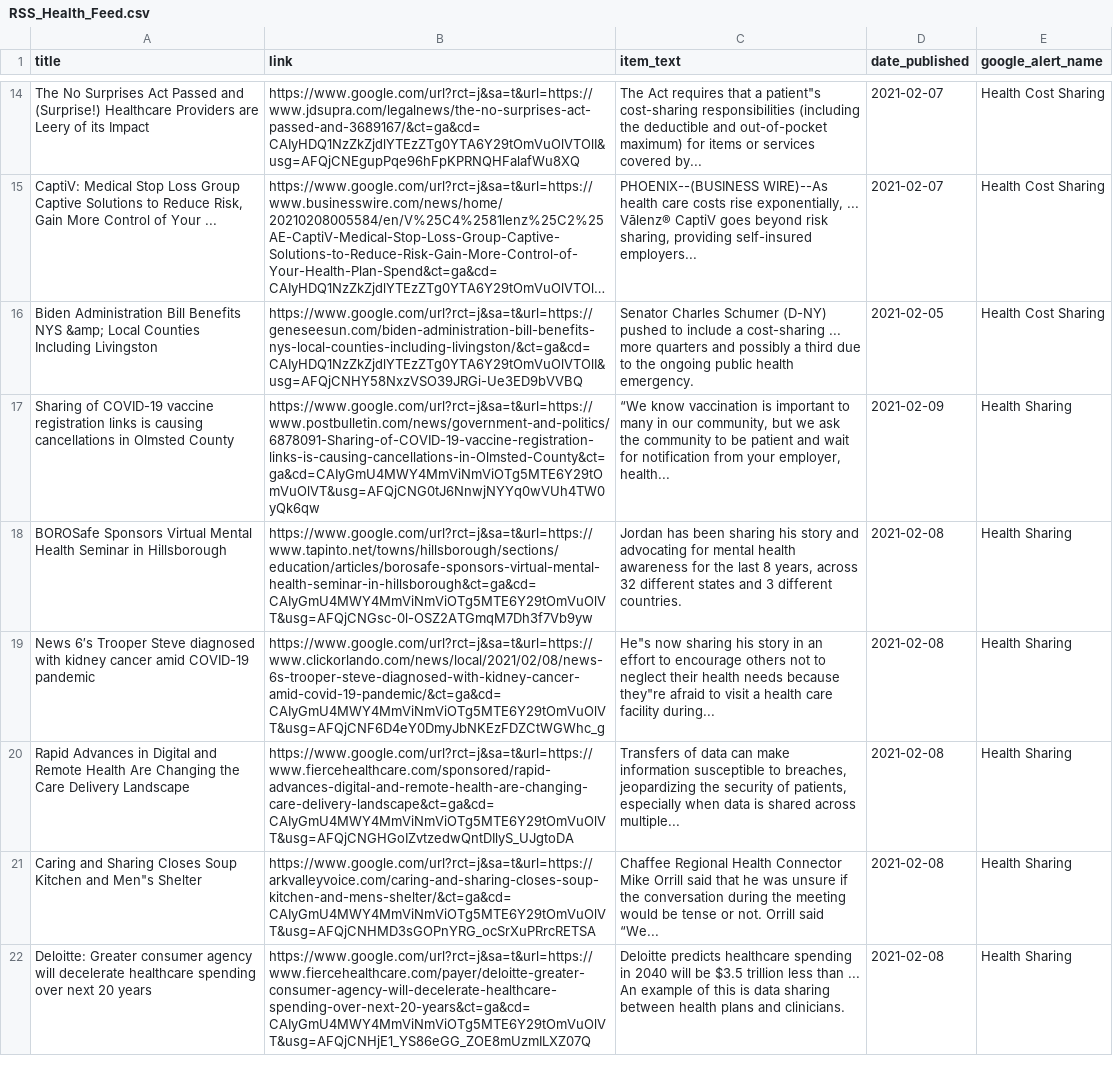
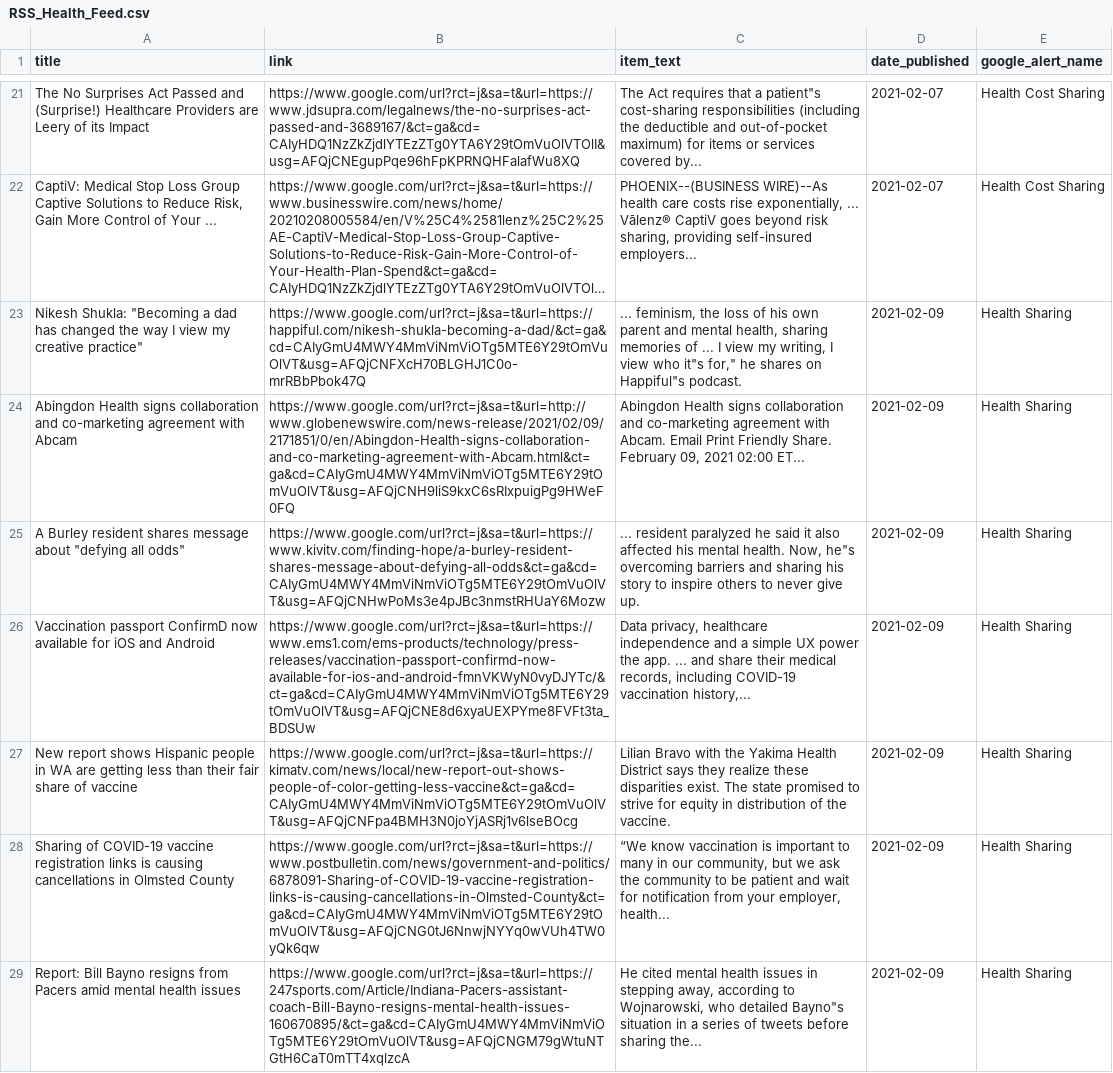
Before and after one commit to jbarton311/bb_consulting_public, a CSV file: congressional_analysis/data/RSS_Health_Feed.csv, drawn as a sheet; only a part is shown, gaps mark what is left out; the shorter side is filled out with more unchanged rows; long unchanged cells end in …; removed rows and columns are numbered as before the commit, all else as after; the diff covers the shown part only; the diff names each change by its address in the sheet, - before the commit and + after, or states it on an @@ line.

Commit message:
Adding output data for 2021-02-09

```diff
--- a/congressional_analysis/data/RSS_Health_Feed.csv
+++ b/congressional_analysis/data/RSS_Health_Feed.csv
-row 16: Biden Administration Bill Benefits NYS &amp; Local Counties Including Livingston | https://www.google.com/url?rct=j&sa=t&url=https://geneseesun.com/biden-administration-bill-benefits-nys-local-counties-including-livingston/&ct=ga&cd=CAIyHDQ1NzZkZjdlYTEzZTg0YTA6Y29tOmVuOlVTOlI&usg=AFQjCNHY58NxzVSO39JRGi-Ue3ED9bVVBQ | Senator Charles Schumer (D-NY) pushed to include a cost-sharing ... more quarters and possibly a third due to the ongoing public health emergency. | 2021-02-05 | Health Cost Sharing
+row 23: Nikesh Shukla: "Becoming a dad has changed the way I view my creative practice" | https://www.google.com/url?rct=j&sa=t&url=https://happiful.com/nikesh-shukla-becoming-a-dad/&ct=ga&cd=CAIyGmU4MWY4MmViNmViOTg5MTE6Y29tOmVuOlVT&usg=AFQjCNFXcH70BLGHJ1C0o-mrRBbPbok47Q | ... feminism, the loss of his own parent and mental health, sharing memories of ... I view my writing, I view who it"s for," he shares on Happiful"s podcast. | 2021-02-09 | Health Sharing
+row 24: Abingdon Health signs collaboration and co-marketing agreement with Abcam | https://www.google.com/url?rct=j&sa=t&url=http://www.globenewswire.com/news-release/2021/02/09/2171851/0/en/Abingdon-Health-signs-collaboration-and-co-marketing-agreement-with-Abcam.html&ct=ga&cd=CAIyGmU4MWY4MmViNmViOTg5MTE6Y29tOmVuOlVT&usg=AFQjCNH9liS9kxC6sRIxpuigPg9HWeF0FQ | Abingdon Health signs collaboration and co-marketing agreement with Abcam. Email Print Friendly Share. February 09, 2021 02:00 ET... | 2021-02-09 | Health Sharing
+row 25: A Burley resident shares message about "defying all odds" | https://www.google.com/url?rct=j&sa=t&url=https://www.kivitv.com/finding-hope/a-burley-resident-shares-message-about-defying-all-odds&ct=ga&cd=CAIyGmU4MWY4MmViNmViOTg5MTE6Y29tOmVuOlVT&usg=AFQjCNHwPoMs3e4pJBc3nmstRHUaY6Mozw | ... resident paralyzed he said it also affected his mental health. Now, he"s overcoming barriers and sharing his story to inspire others to never give up. | 2021-02-09 | Health Sharing
+row 26: Vaccination passport ConfirmD now available for iOS and Android | https://www.google.com/url?rct=j&sa=t&url=https://www.ems1.com/ems-products/technology/press-releases/vaccination-passport-confirmd-now-available-for-ios-and-android-fmnVKWyN0vyDJYTc/&ct=ga&cd=CAIyGmU4MWY4MmViNmViOTg5MTE6Y29tOmVuOlVT&usg=AFQjCNE8d6xyaUEXPYme8FVFt3ta_BDSUw | Data privacy, healthcare independence and a simple UX power the app. ... and share their medical records, including COVID-19 vaccination history,... | 2021-02-09 | Health Sharing
+row 27: New report shows Hispanic people in WA are getting less than their fair share of vaccine | https://www.google.com/url?rct=j&sa=t&url=https://kimatv.com/news/local/new-report-out-shows-people-of-color-getting-less-vaccine&ct=ga&cd=CAIyGmU4MWY4MmViNmViOTg5MTE6Y29tOmVuOlVT&usg=AFQjCNFpa4BMH3N0joYjASRj1v6lseBOcg | Lilian Bravo with the Yakima Health District says they realize these disparities exist. The state promised to strive for equity in distribution of the vaccine. | 2021-02-09 | Health Sharing
+row 29: Report: Bill Bayno resigns from Pacers amid mental health issues | https://www.google.com/url?rct=j&sa=t&url=https://247sports.com/Article/Indiana-Pacers-assistant-coach-Bill-Bayno-resigns-mental-health-issues-160670895/&ct=ga&cd=CAIyGmU4MWY4MmViNmViOTg5MTE6Y29tOmVuOlVT&usg=AFQjCNGM79gWtuNTGtH6CaT0mTT4xqlzcA | He cited mental health issues in stepping away, according to Wojnarowski, who detailed Bayno"s situation in a series of tweets before sharing the... | 2021-02-09 | Health Sharing
```
Also changed, not shown: 16 added rows, 14 removed rows and 8 edited cells elsewhere in this file.
